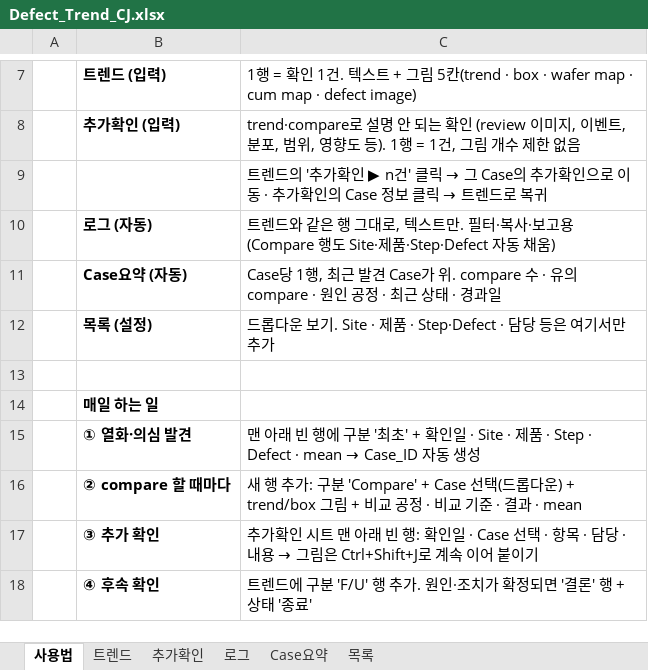
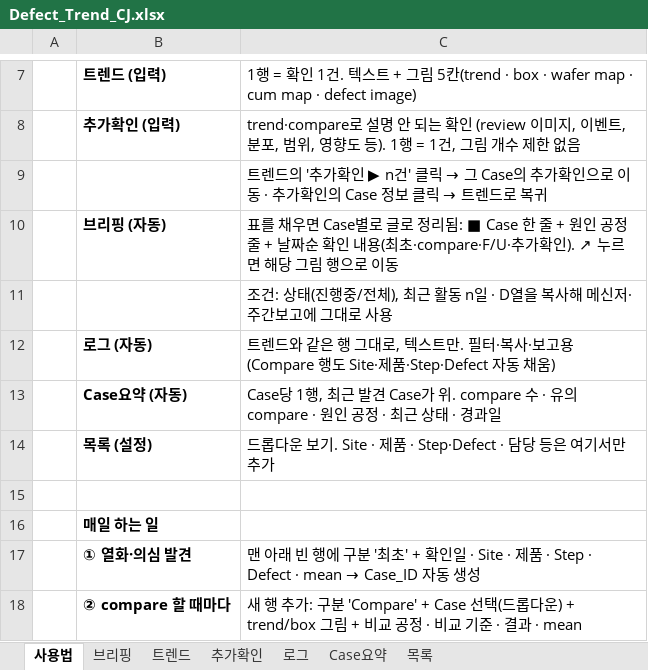
Before and after one commit to hanoul2068/my-brief, an Excel workbook: defect_trend/Defect_Trend_CJ.xlsx, sheet 사용법, drawn as a sheet; only a part is shown, gaps mark what is left out; the shorter side is filled out with more unchanged rows; values as stored, in another font and other column widths than the file's, no borders; the diff names each change by its address in the sheet, - before the commit and + after, or states it on an @@ line.

```diff
--- a/defect_trend/Defect_Trend_CJ.xlsx (sheet 사용법)
+++ b/defect_trend/Defect_Trend_CJ.xlsx (sheet 사용법)
+sheet tab: 브리핑
+row 10:  | 브리핑 (자동) | 표를 채우면 Case별로 글로 정리됨: ■ Case 한 줄 + 원인 공정 줄 + 날짜순 확인 내용(최초·compare·F/U·추가확인). ↗ 누르면 해당 그림 행으로 이동
+row 11:  |  | 조건: 상태(진행중/전체), 최근 활동 n일 · D열을 복사해 메신저·주간보고에 그대로 사용
```
Also changed, not shown: 3 other files.
